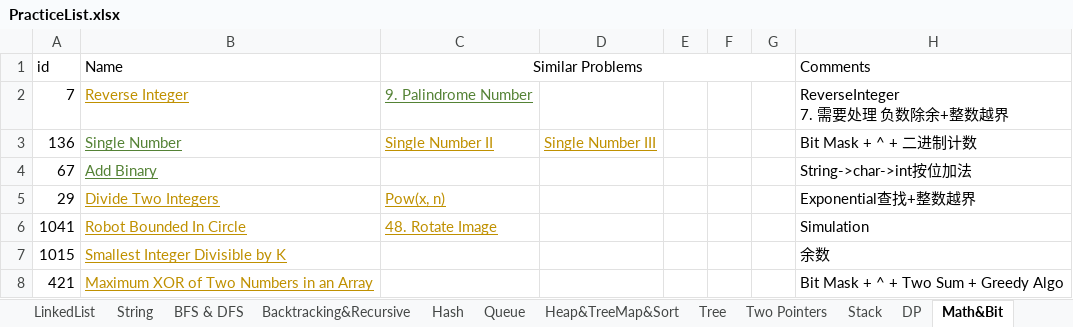
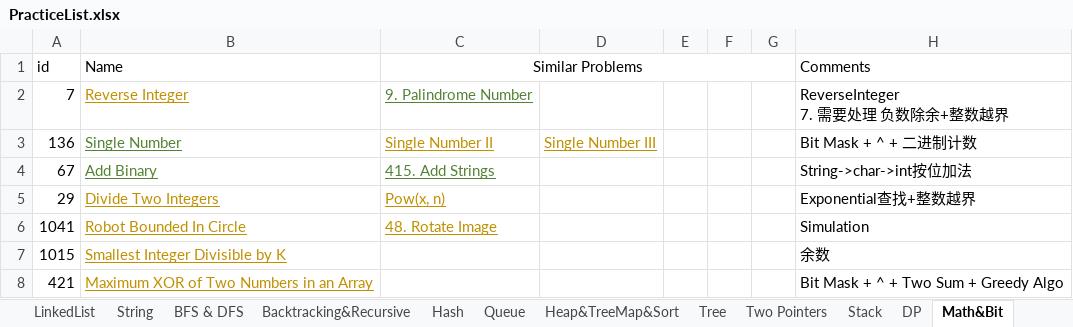
Before and after one commit to LiXieLabs/codingpractice, an Excel workbook: PracticeList.xlsx, sheet Math&Bit, drawn as a sheet; values as stored, in another font and other column widths than the file's, no borders; the diff names each change by its address in the sheet, - before the commit and + after, or states it on an @@ line.

```diff
--- a/PracticeList.xlsx (sheet Math&Bit)
+++ b/PracticeList.xlsx (sheet Math&Bit)
-C4 (Similar Problems): (empty)
+C4 (Similar Problems): 415. Add Strings
```
Also changed, not shown: sheet Hash, sheet All, 2 other files.
